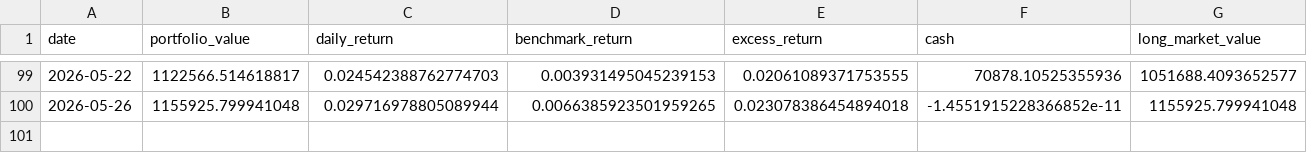
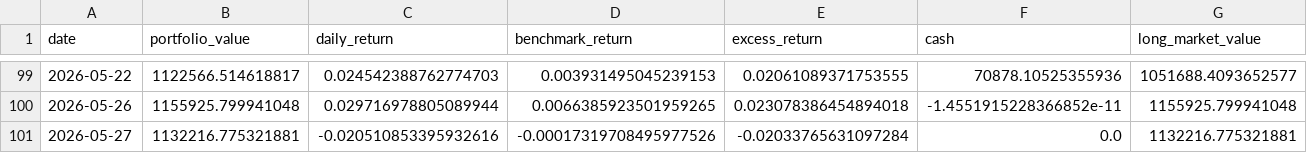
Before and after one commit to dgsirius/momentum_stockpick, a CSV file: docs/er_3_8_20_100b_weekly/daily_nav.csv, drawn as a sheet; only a part is shown, gaps mark what is left out; rows hold the shown columns only; the diff names each change by its address in the sheet, - before the commit and + after, or states it on an @@ line.

```diff
--- a/docs/er_3_8_20_100b_weekly/daily_nav.csv
+++ b/docs/er_3_8_20_100b_weekly/daily_nav.csv
+row 101: 2026-05-27 | 1132216.775321881 | -0.020510853395932616 | -0.00017319708495977526 | -0.02033765631097284 | 0.0 | 1132216.775321881
```
Also changed, not shown: docs/er_3_8_20_100b_weekly/performance_summary.csv, docs/er_3_8_20_100b_weekly/top10_profit_contributors.csv, 43 other files.
